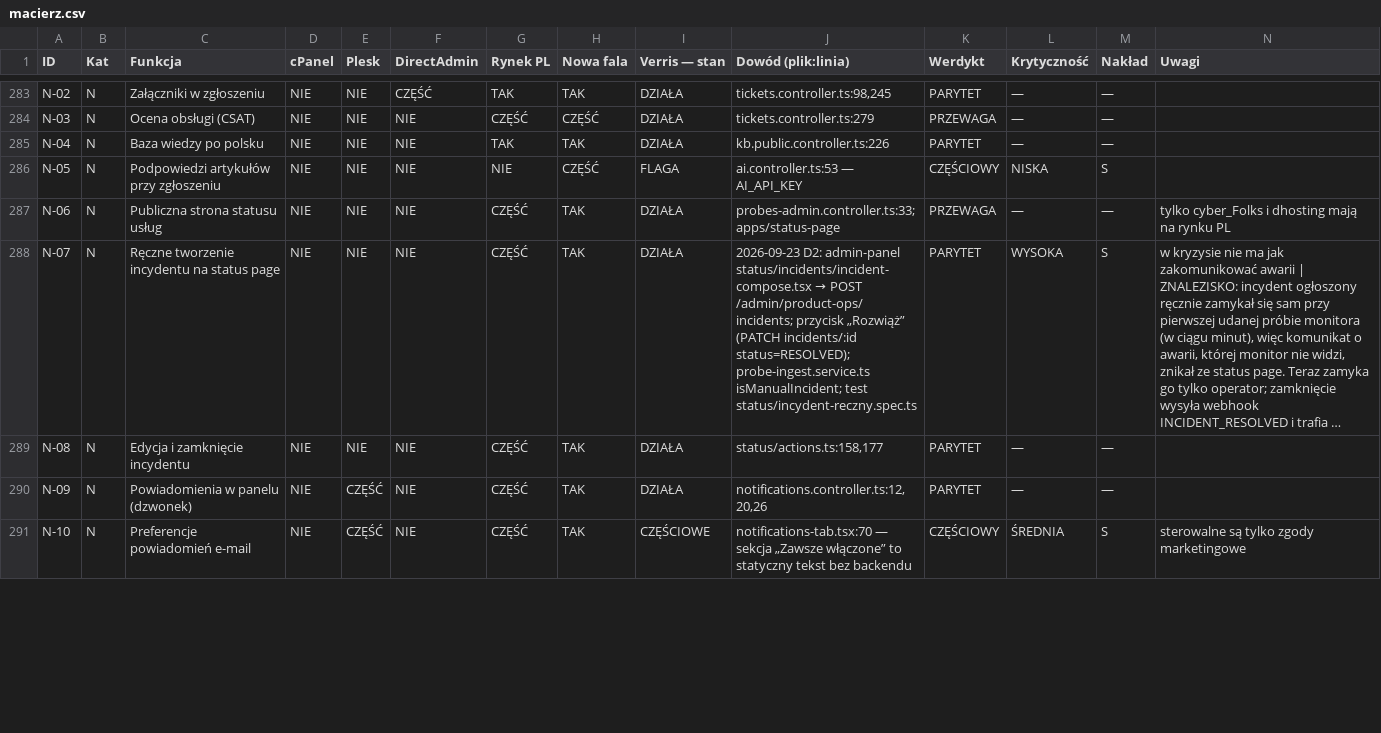
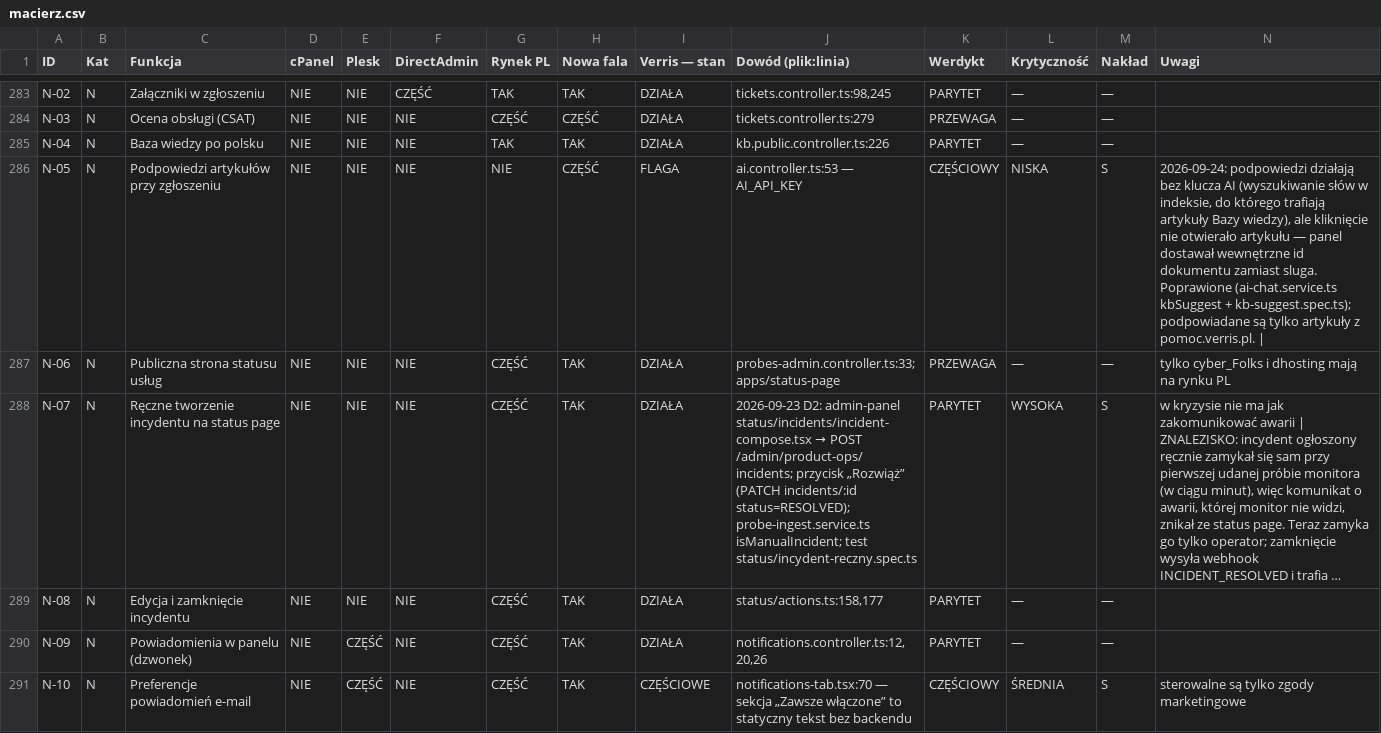
Before and after one commit to dominik-hvln/verris, a CSV file: audyt/dane/macierz.csv, drawn as a sheet; only a part is shown, gaps mark what is left out; long unchanged cells end in ….

```diff
--- a/audyt/dane/macierz.csv
+++ b/audyt/dane/macierz.csv
@@ -285,3 +285,3 @@ N-03,N,Ocena obsługi (CSAT),NIE,NIE,NIE,CZĘŚĆ,CZĘŚĆ,DZIAŁA,tickets.contr
 N-04,N,Baza wiedzy po polsku,NIE,NIE,NIE,TAK,TAK,DZIAŁA,kb.public.controller.ts:226,PARYTET,—,—,
-N-05,N,Podpowiedzi artykułów przy zgłoszeniu,NIE,NIE,NIE,NIE,CZĘŚĆ,FLAGA,ai.controller.ts:53 — AI_API_KEY,CZĘŚCIOWY,NISKA,S,
+N-05,N,Podpowiedzi artykułów przy zgłoszeniu,NIE,NIE,NIE,NIE,CZĘŚĆ,FLAGA,ai.controller.ts:53 — AI_API_KEY,CZĘŚCIOWY,NISKA,S,"2026-09-24: podpowiedzi działają bez klucza AI (wyszukiwanie słów w indeksie, do którego trafiają artykuły Bazy wiedzy), ale kliknięcie nie otwierało artykułu — panel dostawał wewnętrzne id dokumentu zamiast sluga. Poprawione (ai-chat.service.ts kbSuggest + kb-suggest.spec.ts); podpowiadane są tylko artykuły z pomoc.verris.pl. | "
 N-06,N,Publiczna strona statusu usług,NIE,NIE,NIE,CZĘŚĆ,TAK,DZIAŁA,probes-admin.controller.ts:33; apps/status-page,PRZEWAGA,—,—,tylko cyber_Folks i dhosting mają na rynku PL
```
Also changed, not shown: 3 other files.
